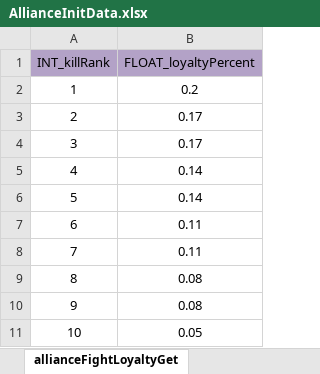
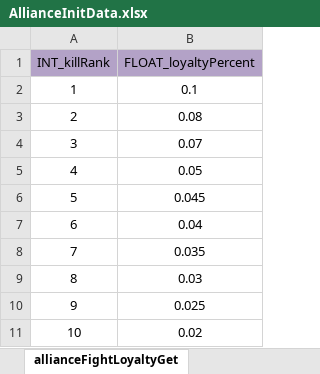
Before and after one commit to ModunZhang/dragonfall_client, an Excel workbook: Dragonfall/gameData/shared/AllianceInitData.xlsx, sheet allianceFightLoyaltyGet, drawn as a sheet; values as stored, in another font and other column widths than the file's, no borders; the diff names each change by its address in the sheet, - before the commit and + after, or states it on an @@ line.

```diff
--- a/Dragonfall/gameData/shared/AllianceInitData.xlsx (sheet allianceFightLoyaltyGet)
+++ b/Dragonfall/gameData/shared/AllianceInitData.xlsx (sheet allianceFightLoyaltyGet)
-B2 (FLOAT_loyaltyPercent): 0.2
+B2 (FLOAT_loyaltyPercent): 0.1
-B3 (FLOAT_loyaltyPercent): 0.17
+B3 (FLOAT_loyaltyPercent): 0.08
-B4 (FLOAT_loyaltyPercent): 0.17
+B4 (FLOAT_loyaltyPercent): 0.07
-B5 (FLOAT_loyaltyPercent): 0.14
+B5 (FLOAT_loyaltyPercent): 0.05
-B6 (FLOAT_loyaltyPercent): 0.14
+B6 (FLOAT_loyaltyPercent): 0.045
-B7 (FLOAT_loyaltyPercent): 0.11
+B7 (FLOAT_loyaltyPercent): 0.04
-B8 (FLOAT_loyaltyPercent): 0.11
+B8 (FLOAT_loyaltyPercent): 0.035
-B9 (FLOAT_loyaltyPercent): 0.08
+B9 (FLOAT_loyaltyPercent): 0.03
-B10 (FLOAT_loyaltyPercent): 0.08
+B10 (FLOAT_loyaltyPercent): 0.025
-B11 (FLOAT_loyaltyPercent): 0.05
+B11 (FLOAT_loyaltyPercent): 0.02
```
Also changed, not shown: Dragonfall/gameData/shared/PlayerInitData.xlsx, 2 other files.
